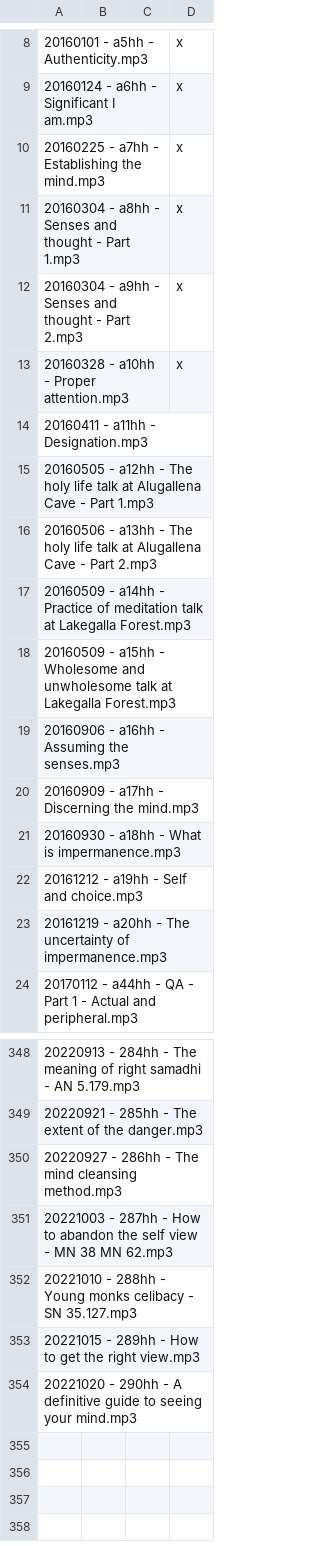
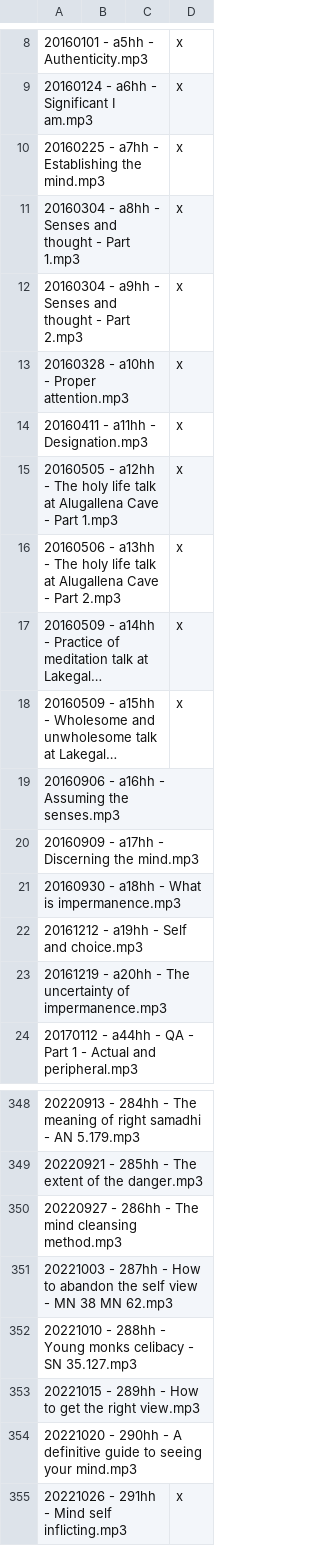
Before and after one commit to BBBalls/hillside-hermitage-transcripts, a CSV file: transcribed_audio.csv, drawn as a sheet; only a part is shown, gaps mark what is left out; long unchanged cells end in …; the diff names each change by its address in the sheet, - before the commit and + after, or states it on an @@ line.

```diff
--- a/transcribed_audio.csv
+++ b/transcribed_audio.csv
-D14:D18: (empty)
+D14:D18: x
+row 355: 20221026 - 291hh - Mind self inflicting.mp3 |  |  | x
```
Also changed, not shown: 4 other files.
